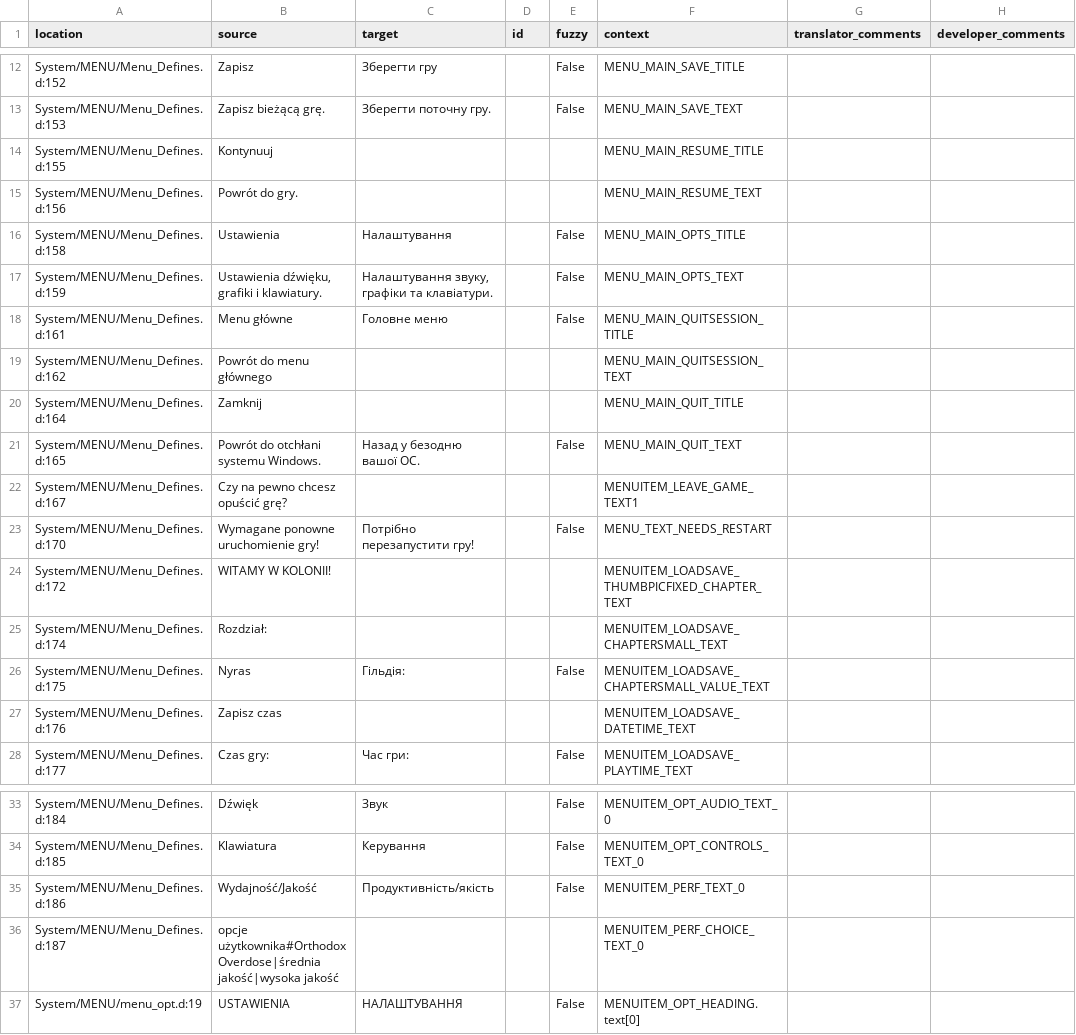
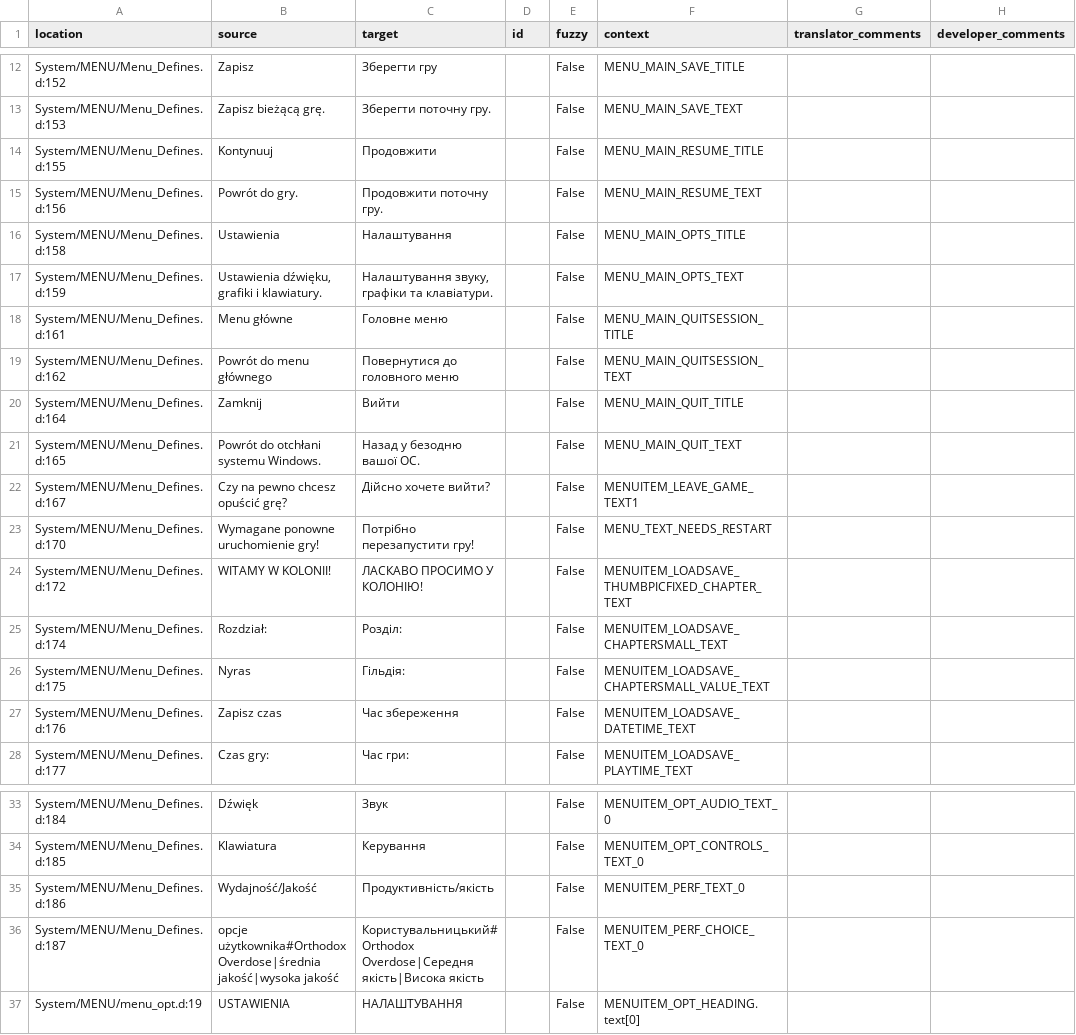
Before and after one commit to Nyras-Enjoyers/nyras-prologue-demake-scripts, a CSV file: .translations/uk/Menu.csv, drawn as a sheet; only a part is shown, gaps mark what is left out.

Commit message:
Translated using Weblate (Ukrainian)
Currently translated at 100.0% (148 of 148 strings)

Translation: Nyras Prolog Demake/Menu
Translate-URL: http://weblate.cokoliv.eu/projects/nyras-prolog-demake/menu/uk/

```diff
--- a/.translations/uk/Menu.csv
+++ b/.translations/uk/Menu.csv
@@ -13,4 +13,4 @@
 "System/MENU/Menu_Defines.d:153","Zapisz bieżącą grę.","Зберегти поточну гру.","","False","MENU_MAIN_SAVE_TEXT","",""
-"System/MENU/Menu_Defines.d:155","Kontynuuj","","","","MENU_MAIN_RESUME_TITLE","",""
-"System/MENU/Menu_Defines.d:156","Powrót do gry.","","","","MENU_MAIN_RESUME_TEXT","",""
+"System/MENU/Menu_Defines.d:155","Kontynuuj","Продовжити","","False","MENU_MAIN_RESUME_TITLE","",""
+"System/MENU/Menu_Defines.d:156","Powrót do gry.","Продовжити поточну гру.","","False","MENU_MAIN_RESUME_TEXT","",""
 "System/MENU/Menu_Defines.d:158","Ustawienia","Налаштування","","False","MENU_MAIN_OPTS_TITLE","",""
@@ -18,11 +18,11 @@
 "System/MENU/Menu_Defines.d:161","Menu główne","Головне меню","","False","MENU_MAIN_QUITSESSION_TITLE","",""
-"System/MENU/Menu_Defines.d:162","Powrót do menu głównego","","","","MENU_MAIN_QUITSESSION_TEXT","",""
-"System/MENU/Menu_Defines.d:164","Zamknij","","","","MENU_MAIN_QUIT_TITLE","",""
+"System/MENU/Menu_Defines.d:162","Powrót do menu głównego","Повернутися до головного меню","","False","MENU_MAIN_QUITSESSION_TEXT","",""
+"System/MENU/Menu_Defines.d:164","Zamknij","Вийти","","False","MENU_MAIN_QUIT_TITLE","",""
 "System/MENU/Menu_Defines.d:165","Powrót do otchłani systemu Windows.","Назад у безодню вашої ОС.","","False","MENU_MAIN_QUIT_TEXT","",""
-"System/MENU/Menu_Defines.d:167","Czy na pewno chcesz opuścić grę?","","","","MENUITEM_LEAVE_GAME_TEXT1","",""
+"System/MENU/Menu_Defines.d:167","Czy na pewno chcesz opuścić grę?","Дійсно хочете вийти?","","False","MENUITEM_LEAVE_GAME_TEXT1","",""
 "System/MENU/Menu_Defines.d:170","Wymagane ponowne uruchomienie gry!","Потрібно перезапустити гру!","","False","MENU_TEXT_NEEDS_RESTART","",""
-"System/MENU/Menu_Defines.d:172","WITAMY W KOLONII!","","","","MENUITEM_LOADSAVE_THUMBPICFIXED_CHAPTER_TEXT","",""
-"System/MENU/Menu_Defines.d:174","Rozdział:","","","","MENUITEM_LOADSAVE_CHAPTERSMALL_TEXT","",""
+"System/MENU/Menu_Defines.d:172","WITAMY W KOLONII!","ЛАСКАВО ПРОСИМО У КОЛОНІЮ!","","False","MENUITEM_LOADSAVE_THUMBPICFIXED_CHAPTER_TEXT","",""
+"System/MENU/Menu_Defines.d:174","Rozdział:","Розділ:","","False","MENUITEM_LOADSAVE_CHAPTERSMALL_TEXT","",""
 "System/MENU/Menu_Defines.d:175","Nyras","Гільдія:","","False","MENUITEM_LOADSAVE_CHAPTERSMALL_VALUE_TEXT","",""
-"System/MENU/Menu_Defines.d:176","Zapisz czas","","","","MENUITEM_LOADSAVE_DATETIME_TEXT","",""
+"System/MENU/Menu_Defines.d:176","Zapisz czas","Час збереження","","False","MENUITEM_LOADSAVE_DATETIME_TEXT","",""
 "System/MENU/Menu_Defines.d:177","Czas gry:","Час гри:","","False","MENUITEM_LOADSAVE_PLAYTIME_TEXT","",""
@@ -35,3 +35,3 @@
 "System/MENU/Menu_Defines.d:186","Wydajność/Jakość","Продуктивність/якість","","False","MENUITEM_PERF_TEXT_0","",""
-"System/MENU/Menu_Defines.d:187","opcje użytkownika#Orthodox Overdose|średnia jakość|wysoka jakość","","","","MENUITEM_PERF_CHOICE_TEXT_0","",""
+"System/MENU/Menu_Defines.d:187","opcje użytkownika#Orthodox Overdose|średnia jakość|wysoka jakość","Користувальницький#Orthodox Overdose|Середня якість|Висока якість","","False","MENUITEM_PERF_CHOICE_TEXT_0","",""
 "System/MENU/menu_opt.d:19","USTAWIENIA","НАЛАШТУВАННЯ","","False","MENUITEM_OPT_HEADING.text[0]","",""
```
